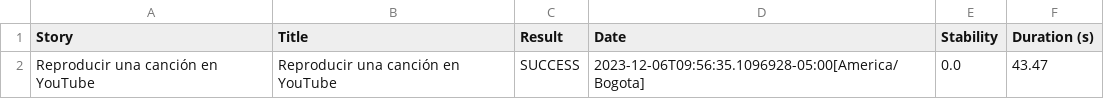
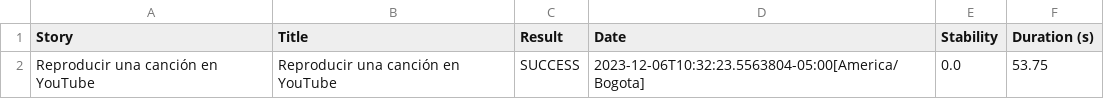
Before and after one commit to panda-11128a/Automatizacion_Semillero_BOCC, a CSV file: YOUTUBE_SCREENPLAY/target/site/serenity/01f5288b80adbd3af52a8ed68a4a616d3164f750229f80da1ef344382d948835.csv, drawn as a sheet.

Commit message:
Codigo screenplay

```diff
--- a/YOUTUBE_SCREENPLAY/target/site/serenity/01f5288b80adbd3af52a8ed68a4a616d3164f750229f80da1ef344382d948835.csv
+++ b/YOUTUBE_SCREENPLAY/target/site/serenity/01f5288b80adbd3af52a8ed68a4a616d3164f750229f80da1ef344382d948835.csv
@@ -1,2 +1,2 @@
 "Story","Title","Result","Date","Stability","Duration (s)"
-"Reproducir una canción en YouTube","Reproducir una canción en YouTube","SUCCESS","2023-12-06T09:56:35.1096928-05:00[America/Bogota]","0.0","43.47"
+"Reproducir una canción en YouTube","Reproducir una canción en YouTube","SUCCESS","2023-12-06T10:32:23.5563804-05:00[America/Bogota]","0.0","53.75"
```
Also changed, not shown: YOUTUBE_SCREENPLAY/target/site/serenity/5698da923f295f46ce5ab64ced2311fc60caa4e36b32112606d3adcfdce3f60b.csv, YOUTUBE_SCREENPLAY/target/site/serenity/653dc6ce0d94c285f86e66b517dd28b677462673e1a95e4bac49f25ac264484b.csv, 47 other files.
